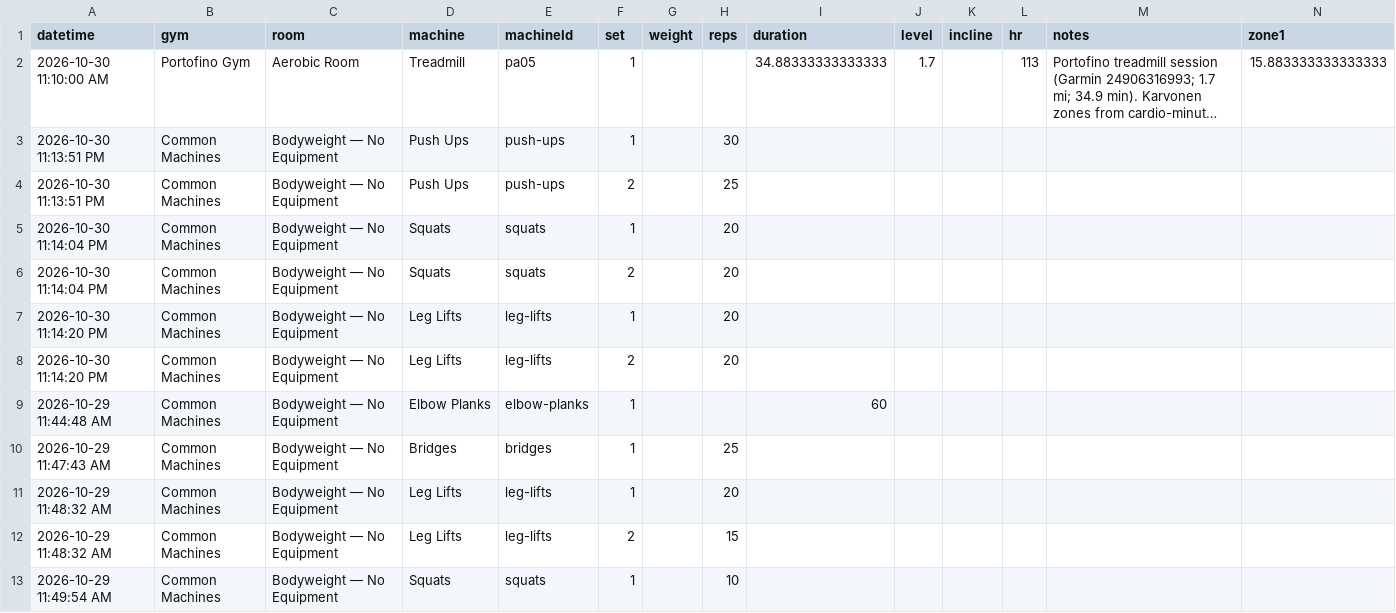
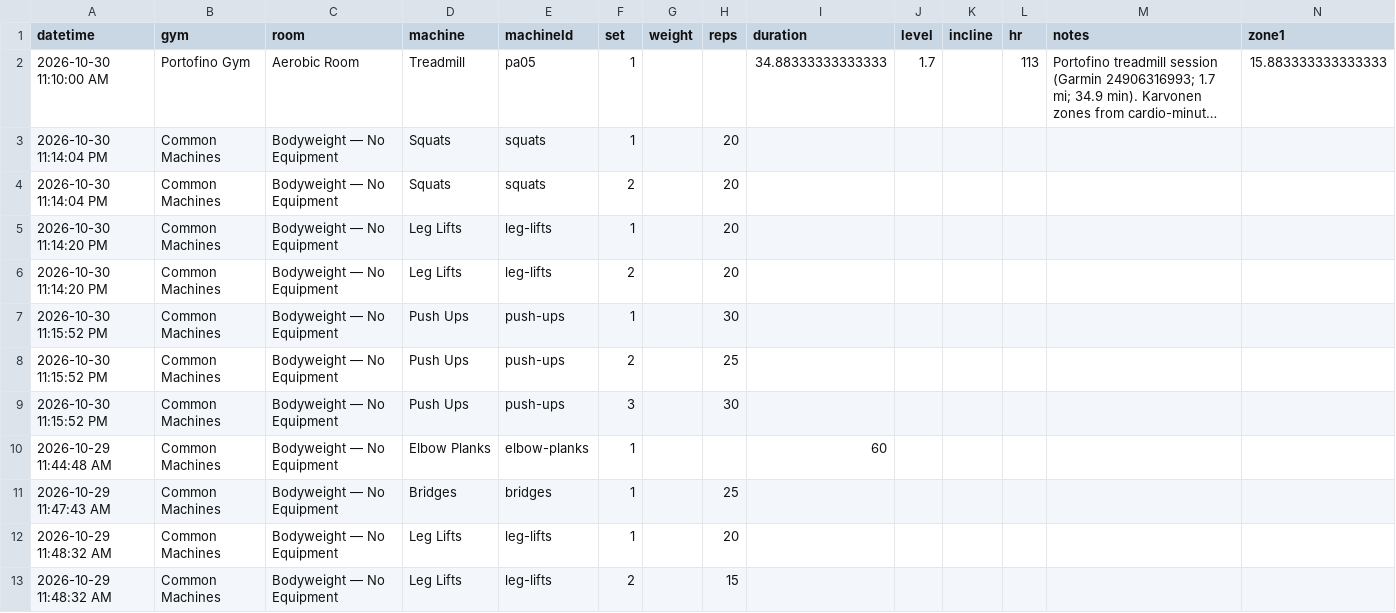
Before and after one commit to jaschro/logtrim, a CSV file: workout-log.csv, drawn as a sheet; only a part is shown; the shorter side is filled out with more unchanged rows; long unchanged cells end in …; removed rows and columns are numbered as before the commit, all else as after; rows hold the shown columns only; the diff names each change by its address in the sheet, - before the commit and + after, or states it on an @@ line.

Commit message:
Update workout log CSV

```diff
--- a/workout-log.csv
+++ b/workout-log.csv
-row 3: 2026-10-30 11:13:51 PM | Common Machines | Bodyweight — No Equipment | Push Ups | push-ups | 1 |  | 30
-row 4: 2026-10-30 11:13:51 PM | Common Machines | Bodyweight — No Equipment | Push Ups | push-ups | 2 |  | 25
+row 7: 2026-10-30 11:15:52 PM | Common Machines | Bodyweight — No Equipment | Push Ups | push-ups | 1 |  | 30
+row 8: 2026-10-30 11:15:52 PM | Common Machines | Bodyweight — No Equipment | Push Ups | push-ups | 2 |  | 25
+row 9: 2026-10-30 11:15:52 PM | Common Machines | Bodyweight — No Equipment | Push Ups | push-ups | 3 |  | 30
```
